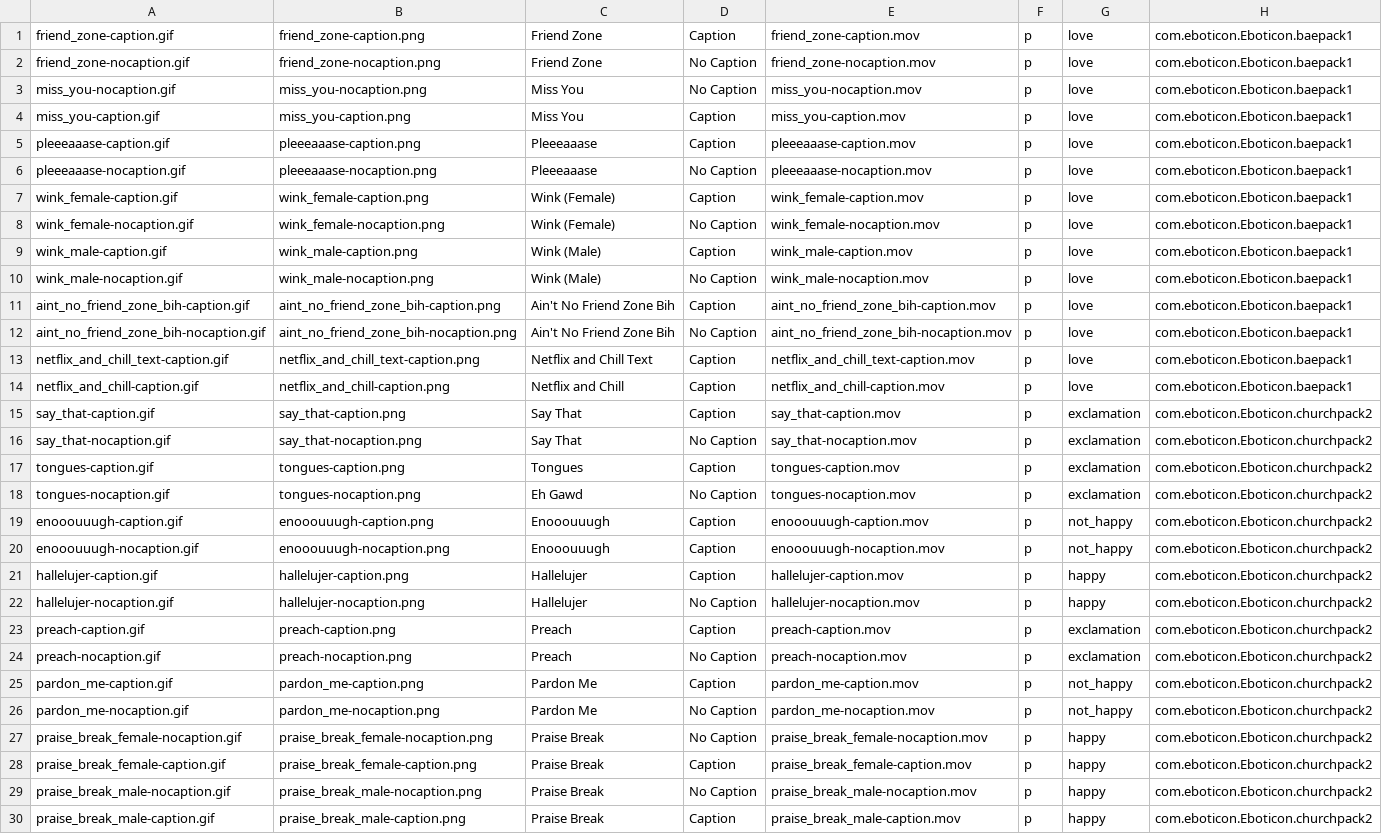
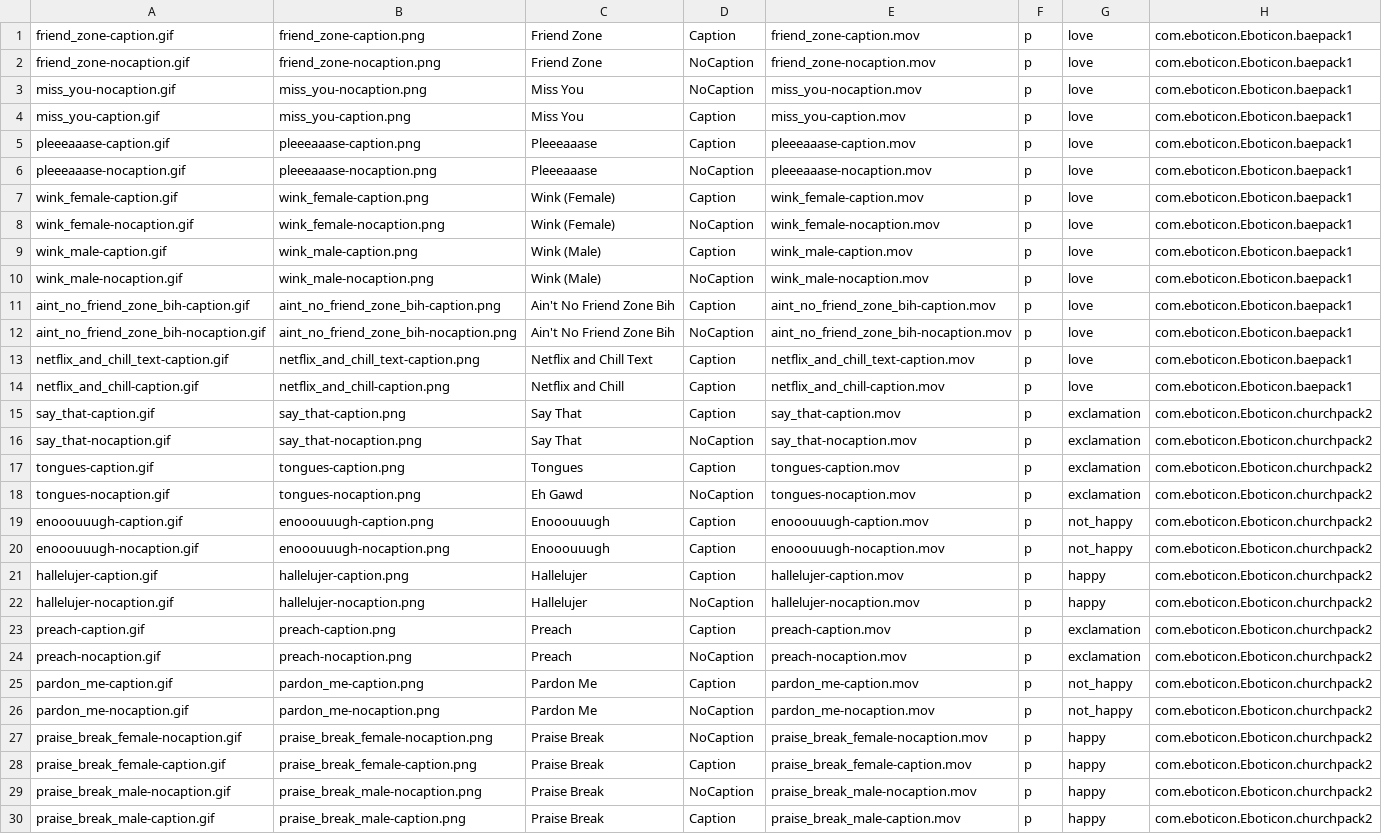
Before and after one commit to cosmicarrows/Eboticon-iOS, a CSV file: Eboticon1.2/eboticon_purchase_gifs.csv, drawn as a sheet; only a part is shown; the diff covers the shown part only; the diff names each change by its address in the sheet, - before the commit and + after, or states it on an @@ line.

```diff
--- a/Eboticon1.2/eboticon_purchase_gifs.csv
+++ b/Eboticon1.2/eboticon_purchase_gifs.csv
-D2:D3: No Caption
+D2:D3: NoCaption
-D6: No Caption
+D6: NoCaption
-D8: No Caption
+D8: NoCaption
-D10: No Caption
+D10: NoCaption
-D12: No Caption
+D12: NoCaption
-D16: No Caption
+D16: NoCaption
-D18: No Caption
+D18: NoCaption
-D22: No Caption
+D22: NoCaption
-D24: No Caption
+D24: NoCaption
-D26:D27: No Caption
+D26:D27: NoCaption
-D29: No Caption
+D29: NoCaption
```
Also changed, not shown: 1 added row, 5 removed rows and 53 edited cells elsewhere in this file, 8 other files.
